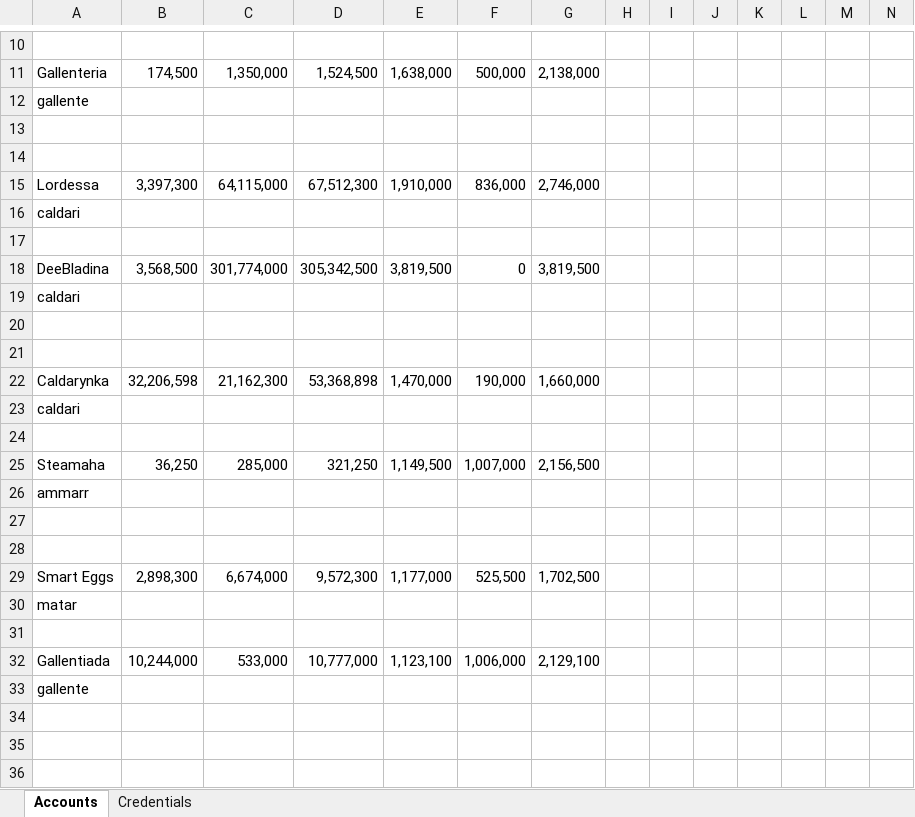
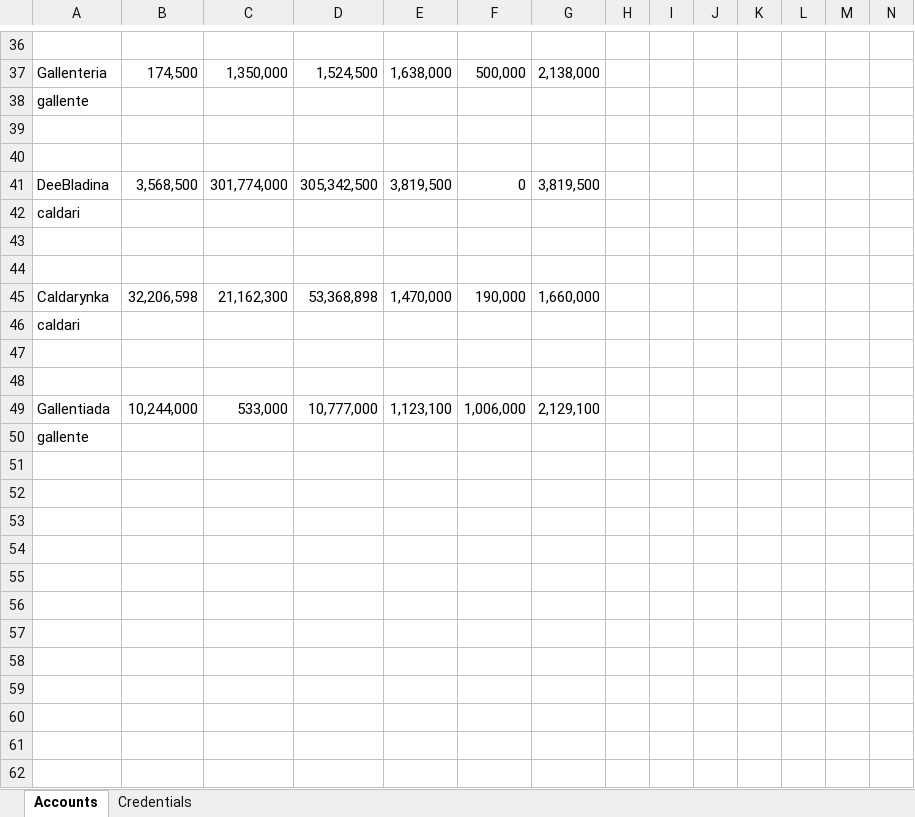
Before and after one commit to deecovan/eve, an Excel workbook: my EVE 25-03-03.xlsx, sheet Accounts, drawn as a sheet; only a part is shown, gaps mark what is left out; the shorter side is filled out with more unchanged rows; values as stored, in another font and other column widths than the file's, no cell formats; charts and pictures not drawn; removed rows and columns are numbered as before the commit, all else as after; the diff covers the shown part only; the diff names each change by its address in the sheet, - before the commit and + after, or states it on an @@ line.

Commit message:
my EVE 25-03-03 9 accounts updated

```diff
--- a/my EVE 25-03-03.xlsx (sheet Accounts)
+++ b/my EVE 25-03-03.xlsx (sheet Accounts)
-row 15: Lordessa | 3,397,300 | 64,115,000 | 67,512,300 | 1,910,000 | 836,000 | 2,746,000
@@ row 16 moved to row 7: caldari @@
-row 17: (empty)
-row 25: Steamaha | 36,250 | 285,000 | 321,250 | 1,149,500 | 1,007,000 | 2,156,500
@@ row 26 moved to row 10: ammarr @@
-row 27: (empty)
-row 28: (empty)
-row 29: Smart Eggs | 2,898,300 | 6,674,000 | 9,572,300 | 1,177,000 | 525,500 | 1,702,500
@@ row 30 moved to row 16: matar @@
```
Also changed, not shown: 24 added rows, 1 removed row and 8 edited cells elsewhere in this sheet, sheet Credentials, cell formats, formulas that keep their value, charts or pictures, 33 other files.
